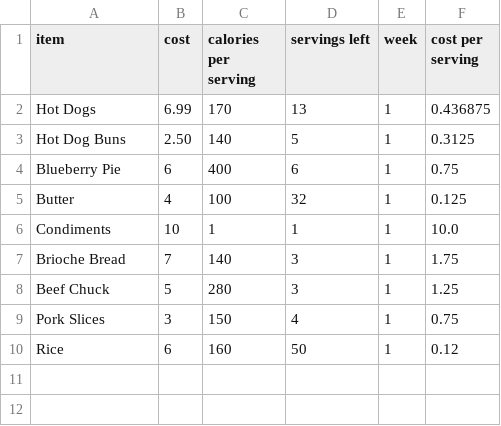
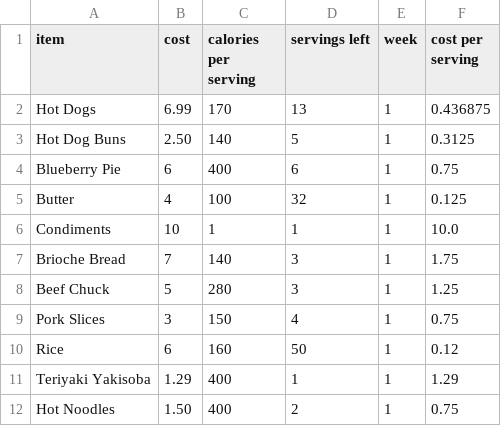
Before and after one commit to alzox/yummy, a CSV file: current food.csv, drawn as a sheet; the diff names each change by its address in the sheet, - before the commit and + after, or states it on an @@ line.

```diff
--- a/current food.csv
+++ b/current food.csv
+row 11: Teriyaki Yakisoba | 1.29 | 400 | 1 | 1 | 1.29
+row 12: Hot Noodles | 1.50 | 400 | 2 | 1 | 0.75
```
Also changed, not shown: consumption.csv, 3 other files.
